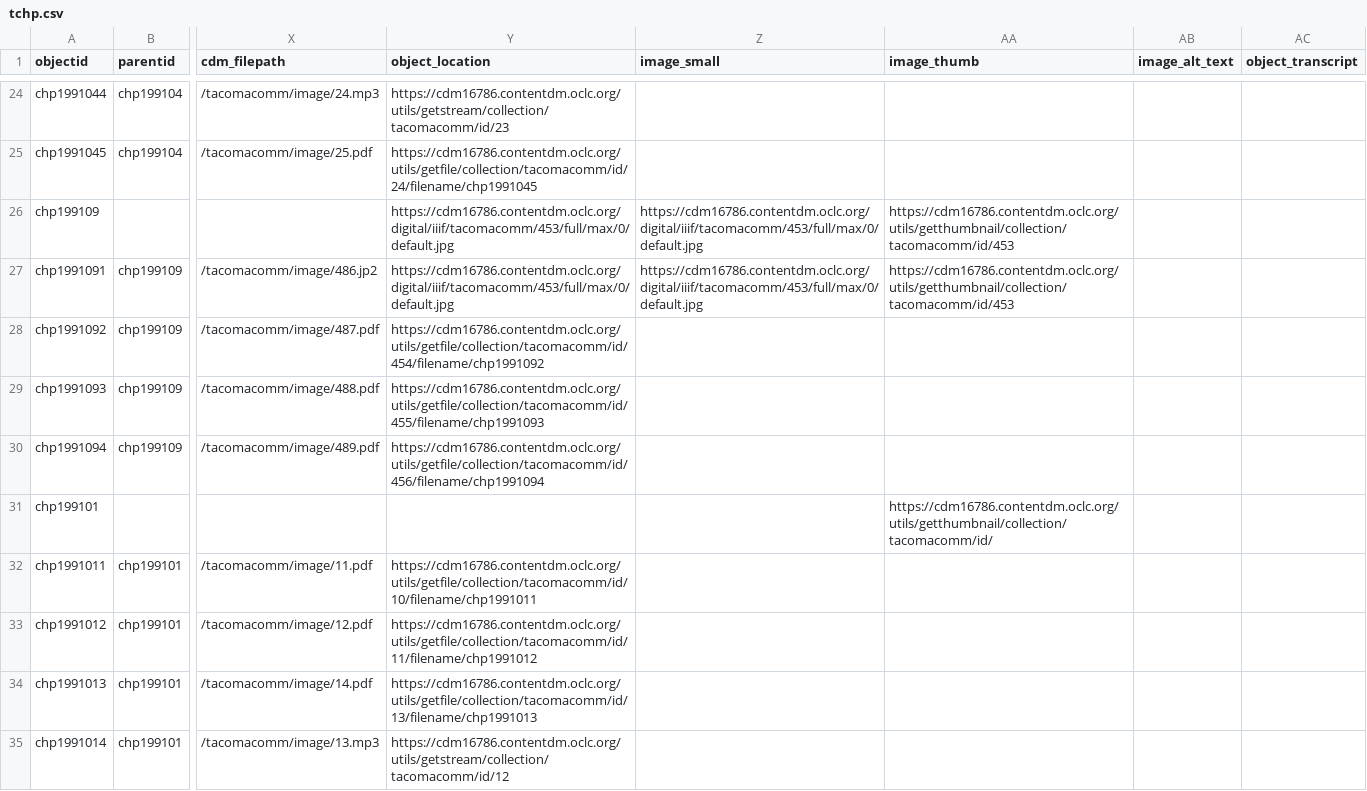
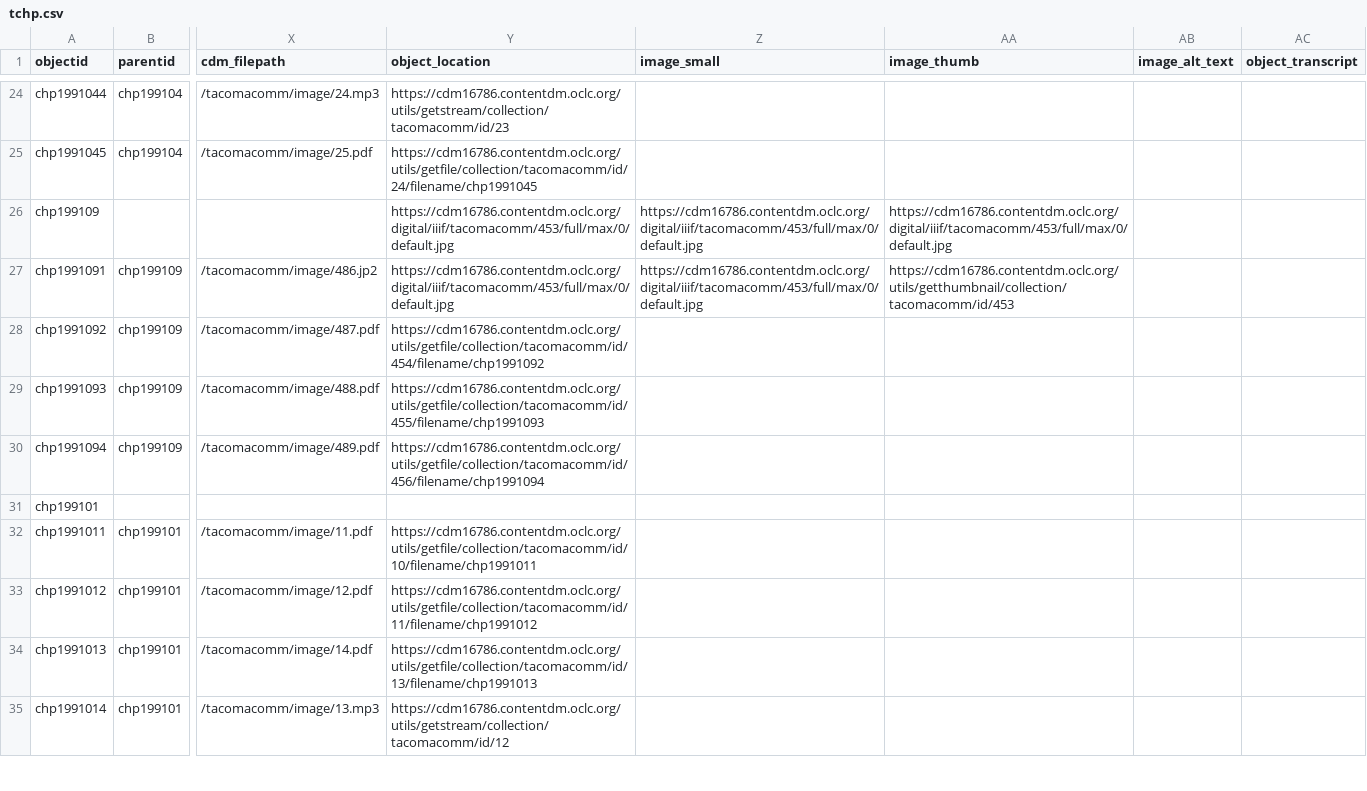
Before and after one commit to UWTacomaLibrary/tchp, a CSV file: _data/tchp.csv, drawn as a sheet; only a part is shown, gaps mark what is left out; the diff covers the shown part only; the diff names each change by its address in the sheet, - before the commit and + after, or states it on an @@ line.

Commit message:
update metadata

```diff
--- a/_data/tchp.csv
+++ b/_data/tchp.csv
-AA26 (image_thumb): https://cdm16786.contentdm.oclc.org/utils/getthumbnail/collection/tacomacomm/id/453
+AA26 (image_thumb): https://cdm16786.contentdm.oclc.org/digital/iiif/tacomacomm/453/full/max/0/default.jpg
-AA31 (image_thumb): https://cdm16786.contentdm.oclc.org/utils/getthumbnail/collection/tacomacomm/id/
+AA31 (image_thumb): (empty)
```
Also changed, not shown: 85 edited cells elsewhere in this file.
